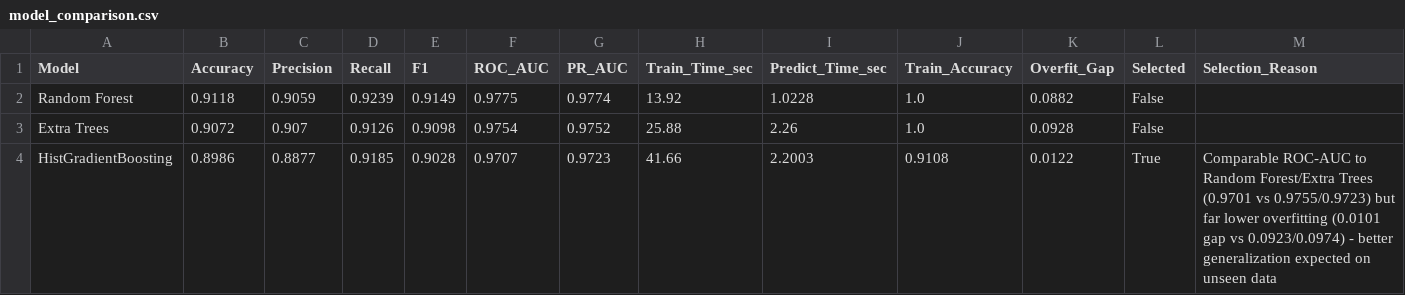
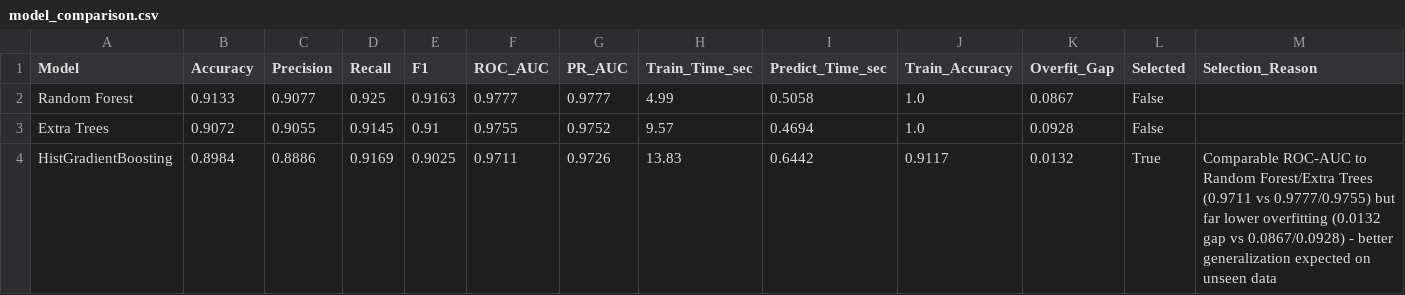
Before and after one commit to genet-sql-bi/cms-supplier-acceptance-analysis, a CSV file: reports/validation/model_comparison.csv, drawn as a sheet; only a part is shown; the diff covers the shown part only.

Commit message:
data: re-run full pipeline on September extract; compute all reported metrics from data

```diff
--- a/reports/validation/model_comparison.csv
+++ b/reports/validation/model_comparison.csv
@@ -1,4 +1,4 @@
 Model,Accuracy,Precision,Recall,F1,ROC_AUC,PR_AUC,Train_Time_sec,Predict_Time_sec,Train_Accuracy,Overfit_Gap,Selected,Selection_Reason
-Random Forest,0.9118,0.9059,0.9239,0.9149,0.9775,0.9774,13.92,1.0228,1.0,0.0882,False,
-Extra Trees,0.9072,0.907,0.9126,0.9098,0.9754,0.9752,25.88,2.26,1.0,0.0928,False,
-HistGradientBoosting,0.8986,0.8877,0.9185,0.9028,0.9707,0.9723,41.66,2.2003,0.9108,0.0122,True,Comparable ROC-AUC to Random Forest/Extra Trees (0.9701 vs 0.9755/0.9723) but far lower overfitting (0.0101 gap vs 0.0923/0.0974) - better generalization expected on unseen data
+Random Forest,0.9133,0.9077,0.925,0.9163,0.9777,0.9777,4.99,0.5058,1.0,0.0867,False,
+Extra Trees,0.9072,0.9055,0.9145,0.91,0.9755,0.9752,9.57,0.4694,1.0,0.0928,False,
+HistGradientBoosting,0.8984,0.8886,0.9169,0.9025,0.9711,0.9726,13.83,0.6442,0.9117,0.0132,True,Comparable ROC-AUC to Random Forest/Extra Trees (0.9711 vs 0.9777/0.9755) but far lower overfitting (0.0132 gap vs 0.0867/0.0928) - better generalization expected on unseen data
```
Also changed, not shown: 29 edited cells elsewhere in this file, 9 other files.
